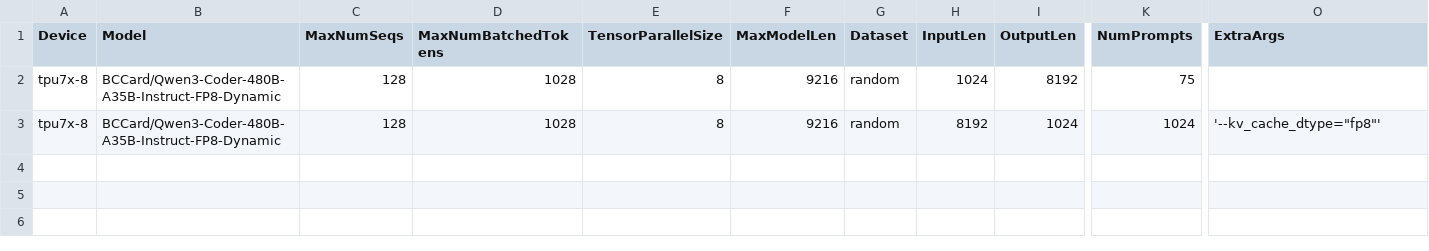
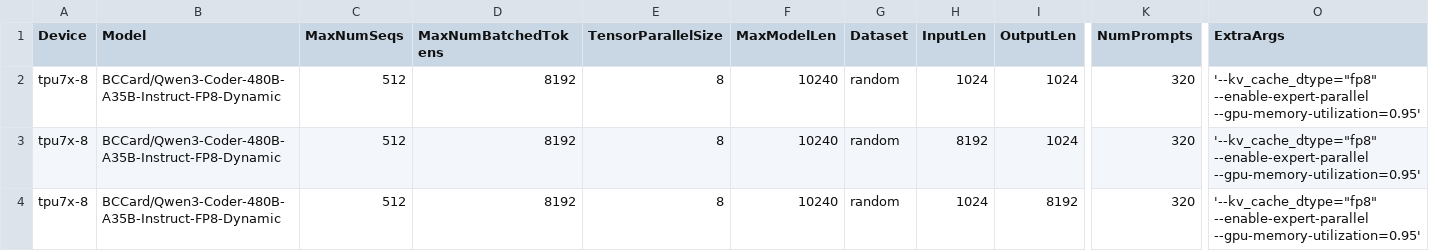
Before and after one commit to QiliangCui/bm-infra, a CSV file: cases/daily_qwen3_480B_FP8_tpu7x_8.csv, drawn as a sheet; only a part is shown, gaps mark what is left out; rows hold the shown columns only; the diff names each change by its address in the sheet, - before the commit and + after, or states it on an @@ line.

Commit message:
Update qwen3 coder 480b params for bm
Signed-off-by: Pysith Vanuptikul <piv@google.com>

```diff
--- a/cases/daily_qwen3_480B_FP8_tpu7x_8.csv
+++ b/cases/daily_qwen3_480B_FP8_tpu7x_8.csv
-C2:C3 (MaxNumSeqs): 128
+C2:C3 (MaxNumSeqs): 512
-D2:D3 (MaxNumBatchedTokens): 1028
+D2:D3 (MaxNumBatchedTokens): 8192
-F2:F3 (MaxModelLen): 9216
+F2:F3 (MaxModelLen): 10240
-I2 (OutputLen): 8192
+I2 (OutputLen): 1024
-K2 (NumPrompts): 75
+K2 (NumPrompts): 320
-O2 (ExtraArgs): (empty)
+O2 (ExtraArgs): '--kv_cache_dtype="fp8" --enable-expert-parallel --gpu-memory-utilization=0.95'
-K3 (NumPrompts): 1024
+K3 (NumPrompts): 320
-O3 (ExtraArgs): '--kv_cache_dtype="fp8"'
+O3 (ExtraArgs): '--kv_cache_dtype="fp8" --enable-expert-parallel --gpu-memory-utilization=0.95'
+row 4: tpu7x-8 | BCCard/Qwen3-Coder-480B-A35B-Instruct-FP8-Dynamic | 512 | 8192 | 8 | 10240 | random | 1024 | 8192 | 320 | '--kv_cache_dtype="fp8" --enable-expert-parallel --gpu-memory-utilization=0.95'
```
